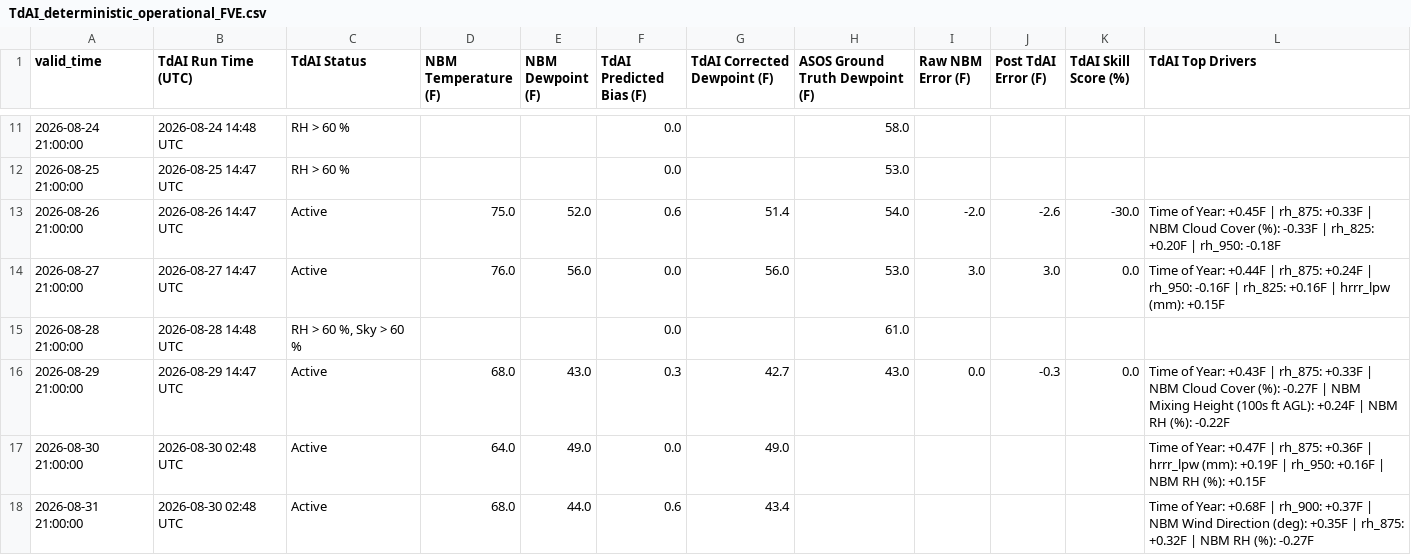
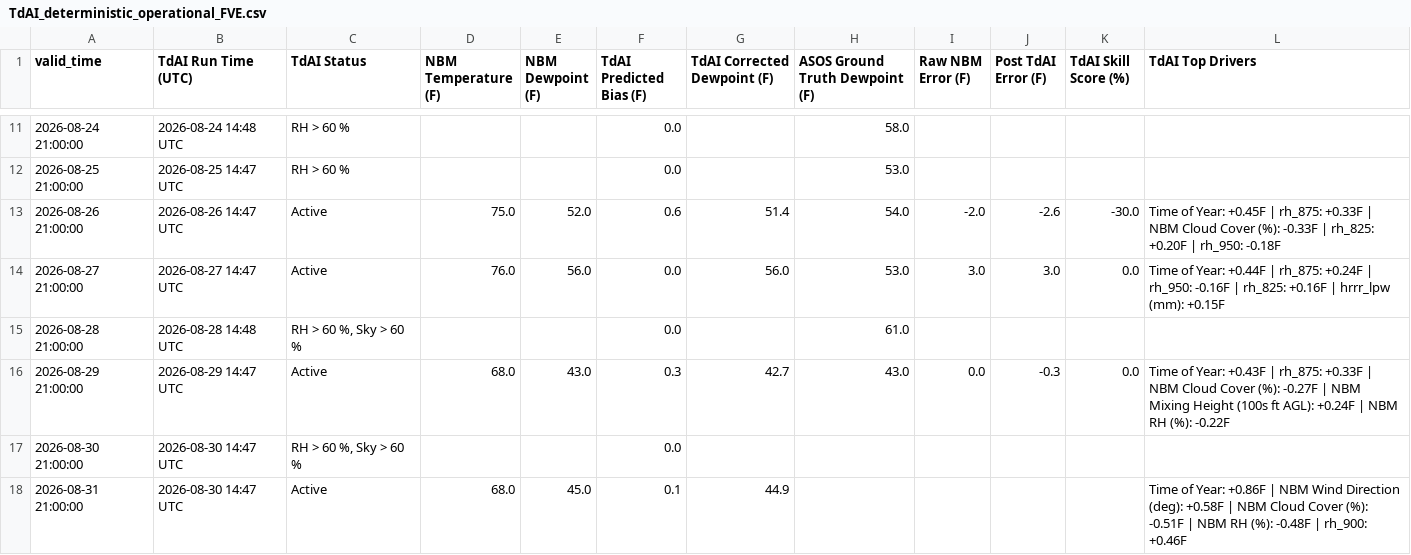
Before and after one commit to sean838432/TdAI, a CSV file: deterministic_output/TdAI_deterministic_operational_FVE.csv, drawn as a sheet; only a part is shown, gaps mark what is left out.

```diff
--- a/deterministic_output/TdAI_deterministic_operational_FVE.csv
+++ b/deterministic_output/TdAI_deterministic_operational_FVE.csv
@@ -16,3 +16,3 @@ valid_time,TdAI Run Time (UTC),TdAI Status,NBM Temperature (F),NBM Dewpoint (F),
 2026-08-29 21:00:00,2026-08-29 14:47 UTC,Active,68.0,43.0,0.3,42.7,43.0,0.0,-0.3,0.0,Time of Year: +0.43F | rh_875: +0.33F | NBM Cloud Cover (%): -0.27F | NBM Mixing Height (100s ft AGL): +0.24F | NBM RH (%): -0.22F
-2026-08-30 21:00:00,2026-08-30 02:48 UTC,Active,64.0,49.0,0.0,49.0,,,,,Time of Year: +0.47F | rh_875: +0.36F | hrrr_lpw (mm): +0.19F | rh_950: +0.16F | NBM RH (%): +0.15F
-2026-08-31 21:00:00,2026-08-30 02:48 UTC,Active,68.0,44.0,0.6,43.4,,,,,Time of Year: +0.68F | rh_900: +0.37F | NBM Wind Direction (deg): +0.35F | rh_875: +0.32F | NBM RH (%): -0.27F
+2026-08-30 21:00:00,2026-08-30 14:47 UTC,"RH > 60 %, Sky > 60 %",,,0.0,,,,,,
+2026-08-31 21:00:00,2026-08-30 14:47 UTC,Active,68.0,45.0,0.1,44.9,,,,,Time of Year: +0.86F | NBM Wind Direction (deg): +0.58F | NBM Cloud Cover (%): -0.51F | NBM RH (%): -0.48F | rh_900: +0.46F
```
Also changed, not shown: deterministic_output/TdAI_deterministic_operational_CAR.csv, deterministic_output/TdAI_deterministic_operational_HUL.csv, 9 other files.
